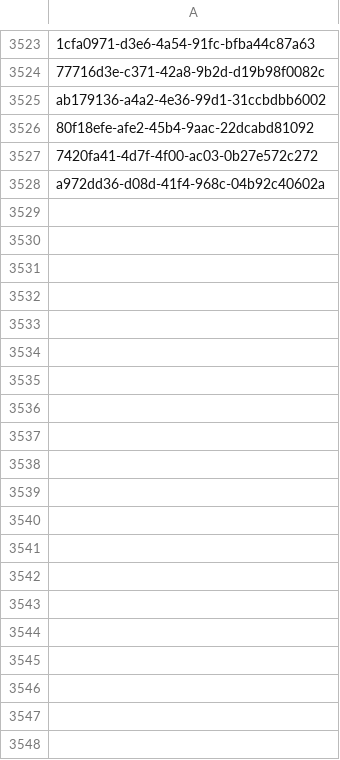
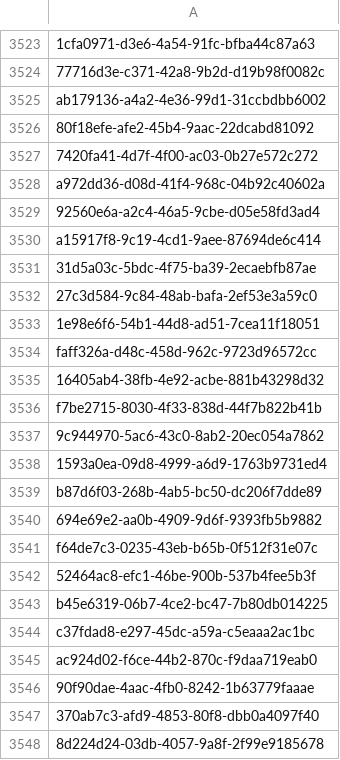
Before and after one commit to inbo/fis-rem-tracking, a CSV file: GMU8/Input/tracking_seq_done.csv, drawn as a sheet; only a part is shown, gaps mark what is left out; the diff covers the shown part only.

Commit message:
tracking 11/08/2026

```diff
--- a/GMU8/Input/tracking_seq_done.csv
+++ b/GMU8/Input/tracking_seq_done.csv
@@ -3528 +3528,21 @@ ab179136-a4a2-4e36-99d1-31ccbdbb6002
 a972dd36-d08d-41f4-968c-04b92c40602a
+"92560e6a-a2c4-46a5-9cbe-d05e58fd3ad4"
+"a15917f8-9c19-4cd1-9aee-87694de6c414"
+"31d5a03c-5bdc-4f75-ba39-2ecaebfb87ae"
+"27c3d584-9c84-48ab-bafa-2ef53e3a59c0"
+"1e98e6f6-54b1-44d8-ad51-7cea11f18051"
+"faff326a-d48c-458d-962c-9723d96572cc"
+"16405ab4-38fb-4e92-acbe-881b43298d32"
+"f7be2715-8030-4f33-838d-44f7b822b41b"
+"9c944970-5ac6-43c0-8ab2-20ec054a7862"
+"1593a0ea-09d8-4999-a6d9-1763b9731ed4"
+"b87d6f03-268b-4ab5-bc50-dc206f7dde89"
+"694e69e2-aa0b-4909-9d6f-9393fb5b9882"
+"f64de7c3-0235-43eb-b65b-0f512f31e07c"
+"52464ac8-efc1-46be-900b-537b4fee5b3f"
+"b45e6319-06b7-4ce2-bc47-7b80db014225"
+"c37fdad8-e297-45dc-a59a-c5eaaa2ac1bc"
+"ac924d02-f6ce-44b2-870c-f9daa719eab0"
+"90f90dae-4aac-4fb0-8242-1b63779faaae"
+"370ab7c3-afd9-4853-80f8-dbb0a4097f40"
+"8d224d24-03db-4057-9a8f-2f99e9185678"
```
Also changed, not shown: 127 added rows elsewhere in this file, GMU8/Interim/non_tracked_toofew_positions.csv.
